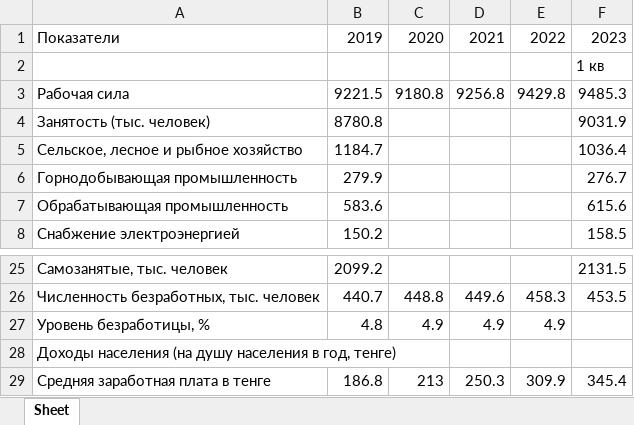
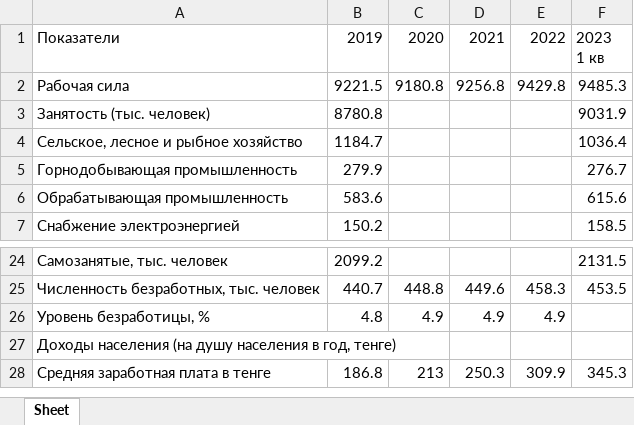
Before and after one commit to Cagey7/Macrobulletin_project, an Excel workbook: bulletin/macroeconomics/static/macroeconomics/tables/labor_market_statistics.xlsx, sheet Sheet, drawn as a sheet; only a part is shown, gaps mark what is left out; values as stored, in another font and other column widths than the file's, no borders; removed rows and columns are numbered as before the commit, all else as after; ↵ is a line break in a cell; the diff names each change by its address in the sheet, - before the commit and + after, or states it on an @@ line.

```diff
--- a/bulletin/macroeconomics/static/macroeconomics/tables/labor_market_statistics.xlsx (sheet Sheet)
+++ b/bulletin/macroeconomics/static/macroeconomics/tables/labor_market_statistics.xlsx (sheet Sheet)
-F1: 2023
+F1: 2023 ↵ 1 кв
-row 2:  |  |  |  |  | 1 кв
-F28: 345.4
+F28: 345.3
```
Also changed, not shown: bulletin/macroeconomics/static/macroeconomics/tables/per_capita_regional_gross_domestic_product.xlsx, 6 other files.
